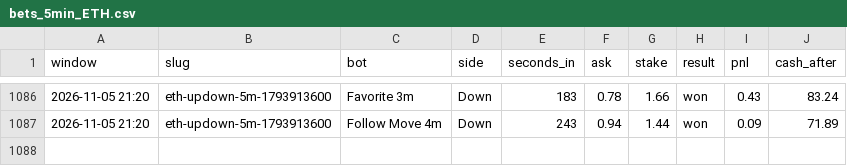
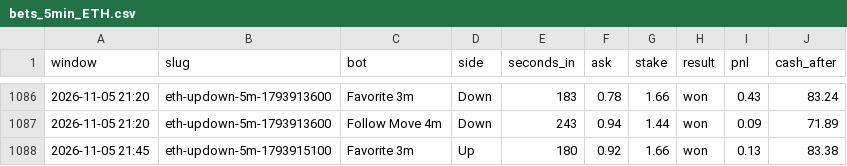
Before and after one commit to skeatonbeat-bot/bot-lab, a CSV file: live/bets_5min_ETH.csv, drawn as a sheet; only a part is shown, gaps mark what is left out.

```diff
--- a/live/bets_5min_ETH.csv
+++ b/live/bets_5min_ETH.csv
@@ -1087 +1087,2 @@ window,slug,bot,side,seconds_in,ask,stake,result,pnl,cash_after
 2026-11-05 21:20,eth-updown-5m-1793913600,Follow Move 4m,Down,243,0.94,1.44,won,0.09,71.89
+2026-11-05 21:45,eth-updown-5m-1793915100,Favorite 3m,Up,180,0.92,1.66,won,0.13,83.38
```
Also changed, not shown: live/bets_5min.csv, live/bets_5min_DOGE.csv, 12 other files.
